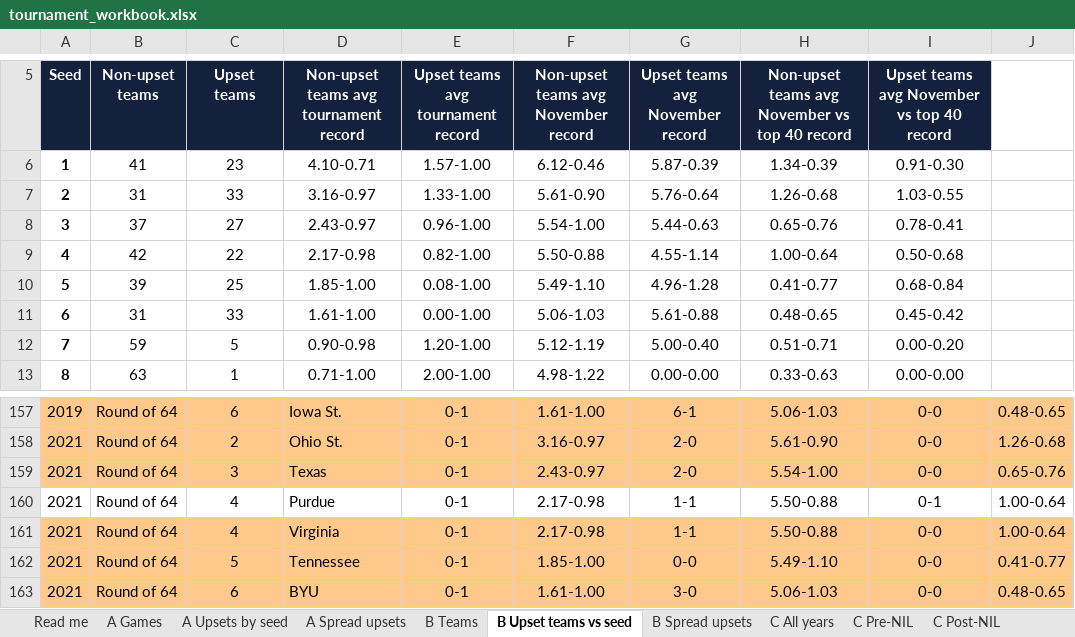
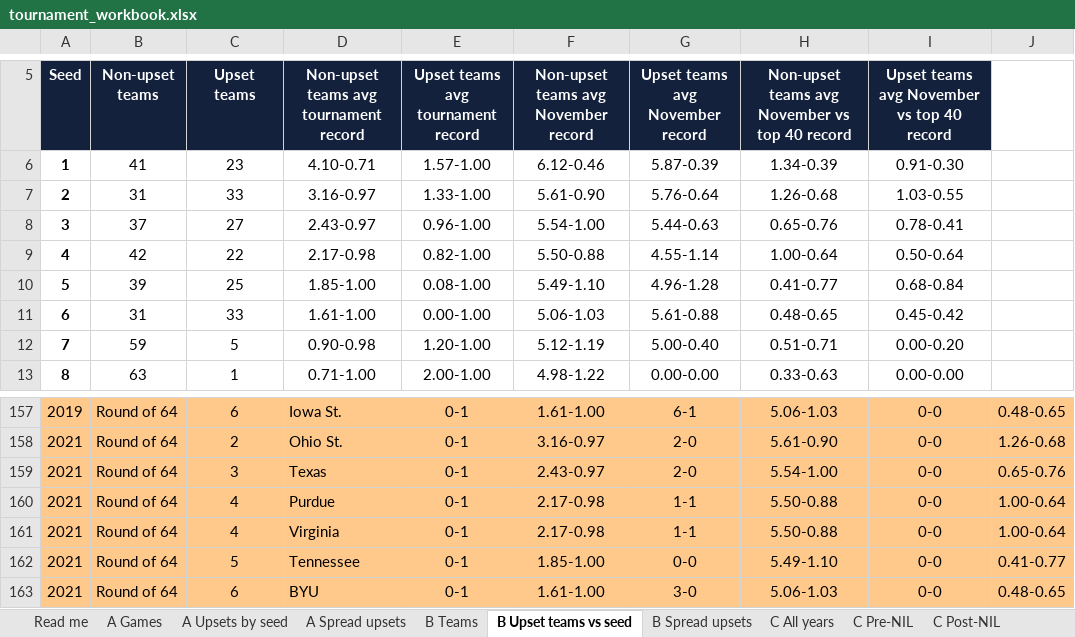
Before and after one commit to alexarm1232-cmd/Strongside, an Excel workbook: reports/tournament_workbook.xlsx, sheet B Upset teams vs seed, drawn as a sheet; only a part is shown, gaps mark what is left out; values as stored, in another font and other column widths than the file's, no borders; the diff names each change by its address in the sheet, - before the commit and + after, or states it on an @@ line.

```diff
--- a/reports/tournament_workbook.xlsx (sheet B Upset teams vs seed)
+++ b/reports/tournament_workbook.xlsx (sheet B Upset teams vs seed)
-I9: 0.50-0.68
+I9: 0.50-0.64
-A160:J160 fill: none
+A160:J160 fill: #FFC98B
-I160: 0-1
+I160: 0-0
```
Also changed, not shown: sheet B Teams, sheet B Spread upsets, sheet Read me, other sheet tabs, 2 other files.
